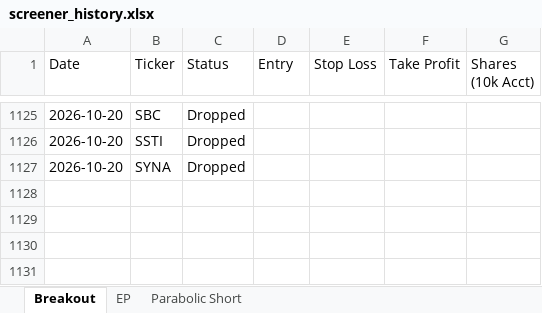
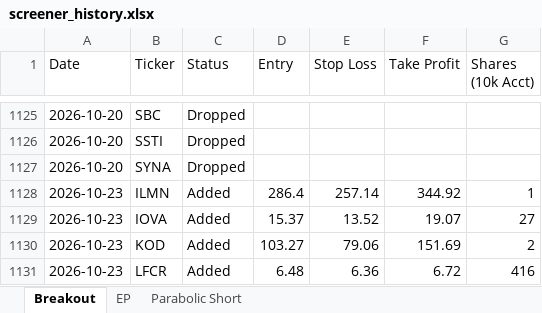
Before and after one commit to petarpanchev-lgtm/bug-free-umbrella, an Excel workbook: screener_history.xlsx, sheet Breakout, drawn as a sheet; only a part is shown, gaps mark what is left out; values as stored, in another font and other column widths than the file's, no borders; the diff names each change by its address in the sheet, - before the commit and + after, or states it on an @@ line.

```diff
--- a/screener_history.xlsx (sheet Breakout)
+++ b/screener_history.xlsx (sheet Breakout)
+row 1128: 2026-10-23 | ILMN | Added | 286.4 | 257.14 | 344.92 | 1
+row 1129: 2026-10-23 | IOVA | Added | 15.37 | 13.52 | 19.07 | 27
+row 1130: 2026-10-23 | KOD | Added | 103.27 | 79.06 | 151.69 | 2
+row 1131: 2026-10-23 | LFCR | Added | 6.48 | 6.36 | 6.72 | 416
```
Also changed, not shown: sheet EP.
